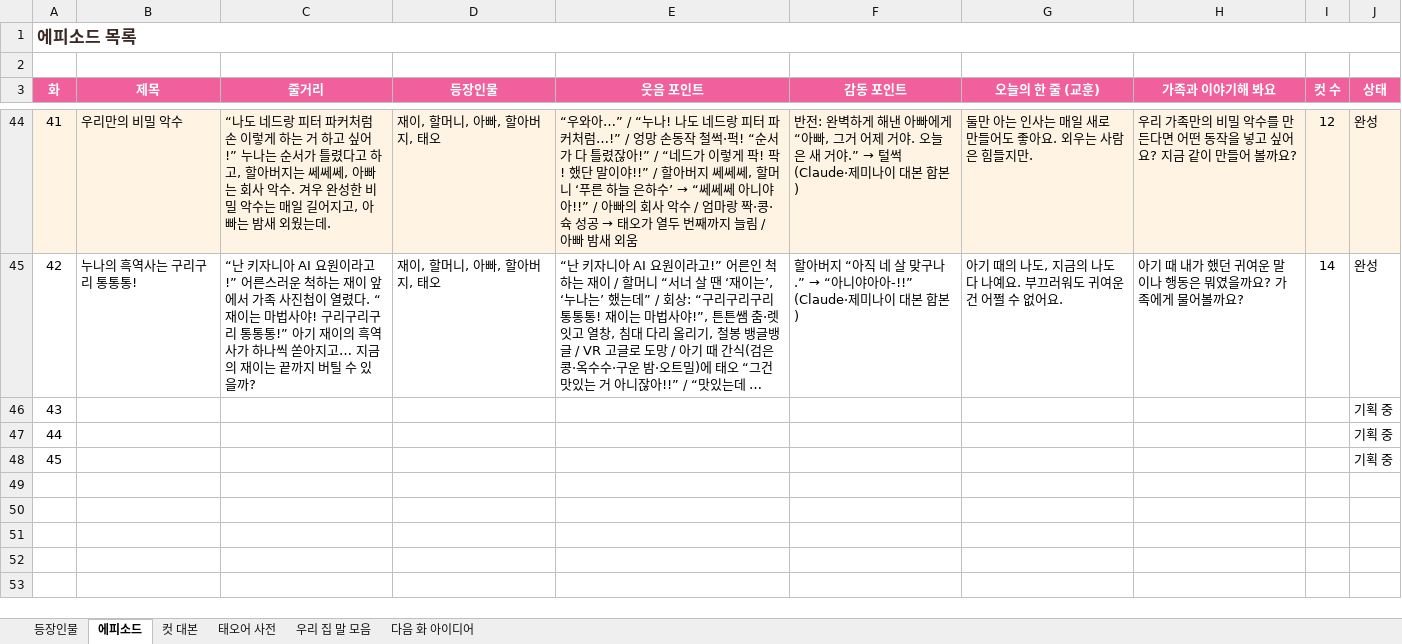
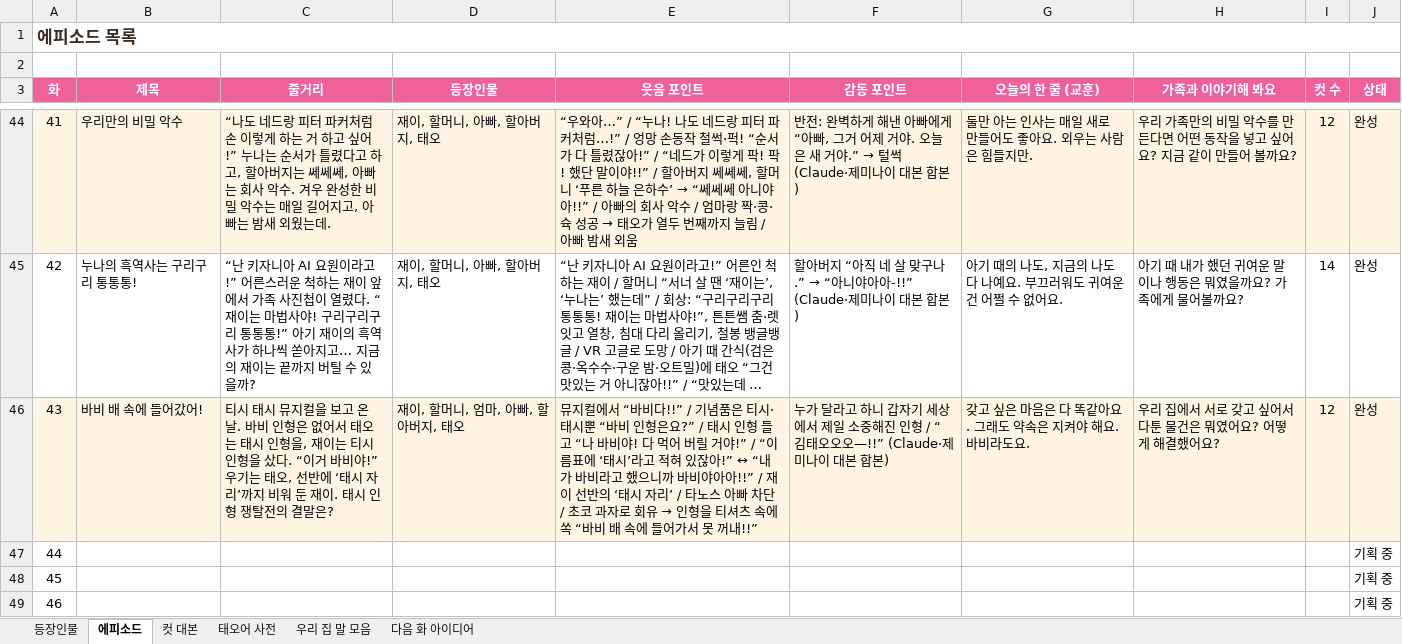
Before and after one commit to seangold8888/seangold8888.github.io, an Excel workbook: webtoon/planning/오늘도우리집_기획표.xlsx, sheet 에피소드, drawn as a sheet; only a part is shown, gaps mark what is left out; long unchanged cells end in …; values as stored, in another font and other column widths than the file's, no borders; addresses are those after the commit; the diff names each change by its address in the sheet, - before the commit and + after, or states it on an @@ line.

```diff
--- a/webtoon/planning/오늘도우리집_기획표.xlsx (sheet 에피소드)
+++ b/webtoon/planning/오늘도우리집_기획표.xlsx (sheet 에피소드)
+row 46: 43 | 바비 배 속에 들어갔어! | 티시 태시 뮤지컬을 보고 온 날. 바비 인형은 없어서 태오는 태시 인형을, 재이는 티시 인형을 샀다. “이거 바비야!” 우기는 태오, 선반에 ‘태시 자리’까지 비워 둔 재이. 태시 인형 쟁탈전의 결말은? | 재이, 할머니, 엄마, 아빠, 할아버지, 태오 | 뮤지컬에서 “바비다!!” / 기념품은 티시·태시뿐 “바비 인형은요?” / 태시 인형 들고 “나 바비야! 다 먹어 버릴 거야!” / “이름표에 ‘태시’라고 적혀 있잖아!” ↔ “내가 바비라고 했으니까 바비야아아!!” / 재이 선반의 ‘태시 자리’ / 타노스 아빠 차단 / 초코 과자로 회유 → 인형을 티셔츠 속에 쏙 “바비 배 속에 들어가서 못 꺼내!!” | 누가 달라고 하니 갑자기 세상에서 제일 소중해진 인형 / “김태오오오—!!” (Claude·제미나이 대본 합본) | 갖고 싶은 마음은 다 똑같아요. 그래도 약속은 지켜야 해요. 바비라도요. | 우리 집에서 서로 갖고 싶어서 다툰 물건은 뭐였어요? 어떻게 해결했어요? | 12 | 완성
@@ column A (화) renumbered from row 47 down @@
```
Also changed, not shown: sheet 컷 대본, sheet 우리 집 말 모음, sheet 등장인물, 8 other files.
